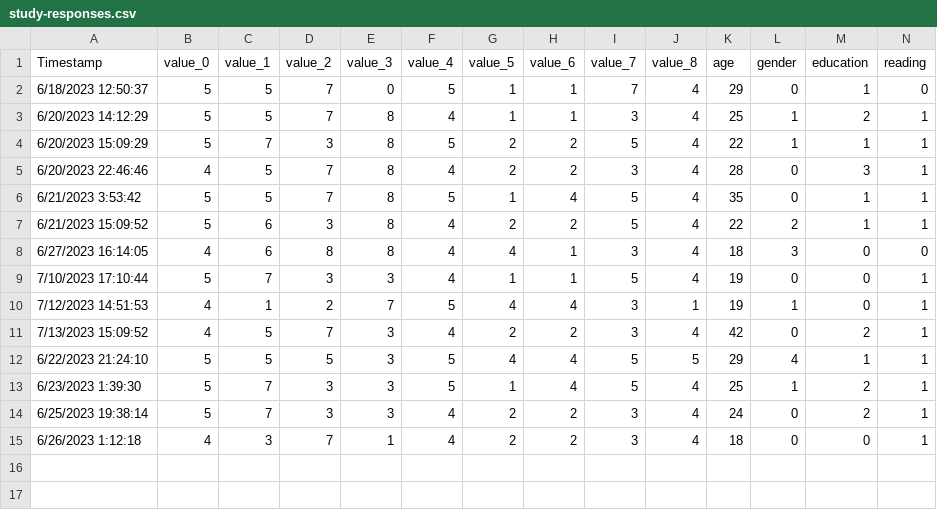
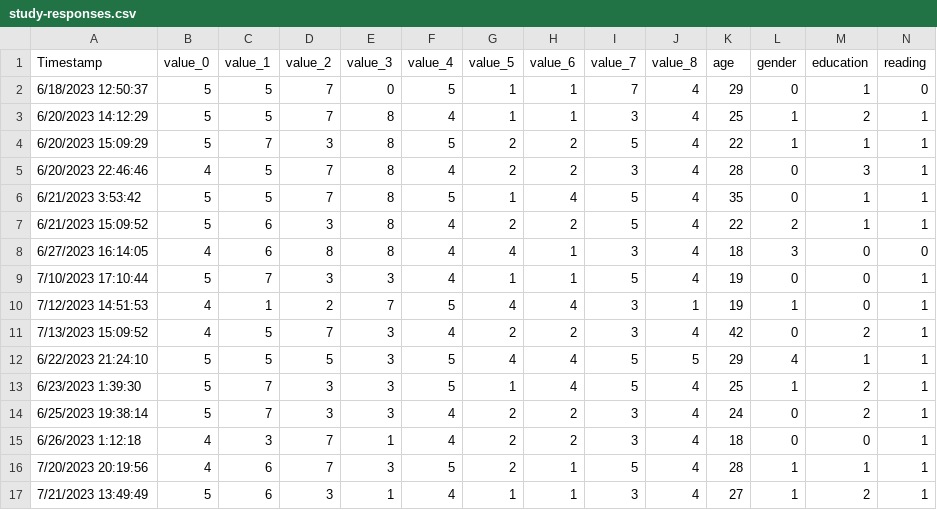
Before and after one commit to movinglinguini/Carambola-Analysis, a CSV file: summer-2023/data/study-responses.csv, drawn as a sheet; only a part is shown; rows hold the shown columns only; the diff names each change by its address in the sheet, - before the commit and + after, or states it on an @@ line.

```diff
--- a/summer-2023/data/study-responses.csv
+++ b/summer-2023/data/study-responses.csv
+row 16: 7/20/2023 20:19:56 | 4 | 6 | 7 | 3 | 5 | 2 | 1 | 5 | 4 | 28 | 1 | 1 | 1
+row 17: 7/21/2023 13:49:49 | 5 | 6 | 3 | 1 | 4 | 1 | 1 | 3 | 4 | 27 | 1 | 2 | 1
```
Also changed, not shown: 3 other files.
